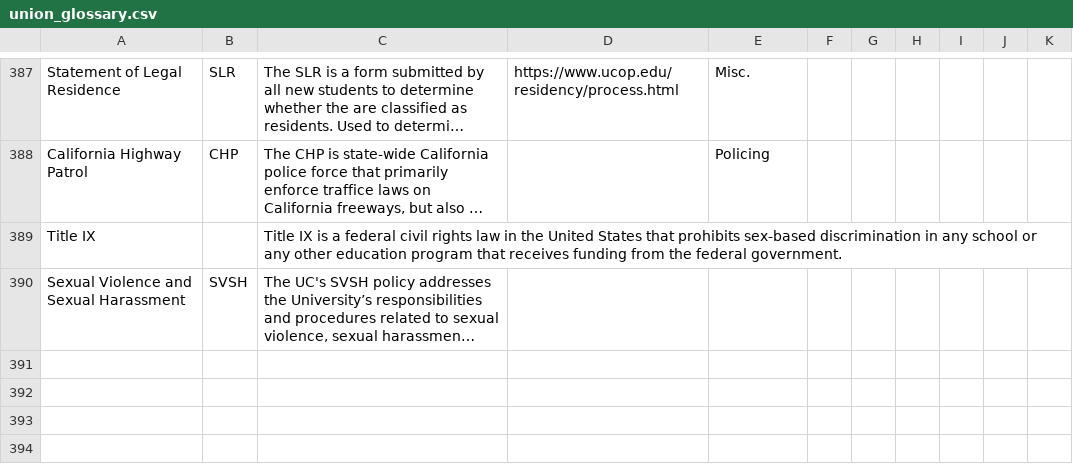
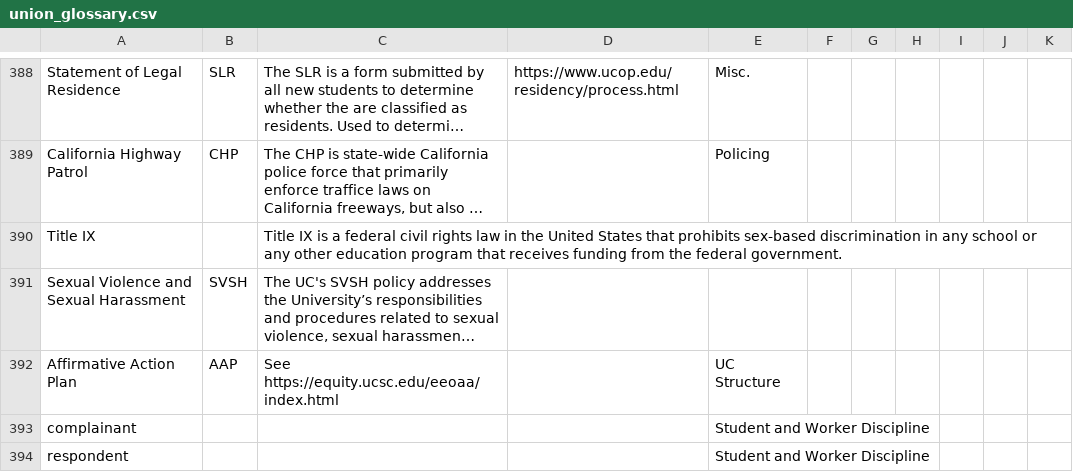
Before and after one commit to pwintz/pwintz.github.io, a CSV file: _data/union_glossary.csv, drawn as a sheet; only a part is shown, gaps mark what is left out; long unchanged cells end in …; the diff covers the shown part only; the diff names each change by its address in the sheet, - before the commit and + after, or states it on an @@ line.

```diff
--- a/_data/union_glossary.csv
+++ b/_data/union_glossary.csv
+row 392: Affirmative Action Plan | AAP | See https://equity.ucsc.edu/eeoaa/index.html |  | UC Structure
+row 393: complainant |  |  |  | Student and Worker Discipline
+row 394: respondent |  |  |  | Student and Worker Discipline
```
Also changed, not shown: 3 added rows and 8 edited cells elsewhere in this file, 39 other files.
